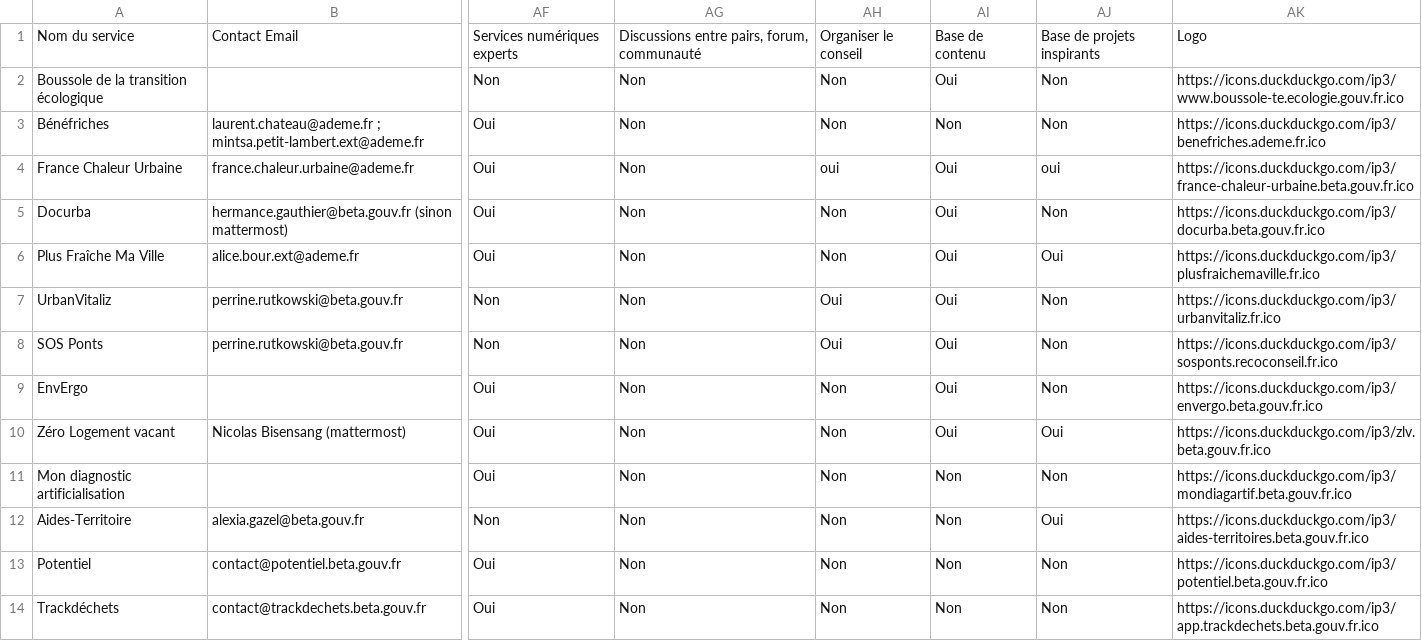
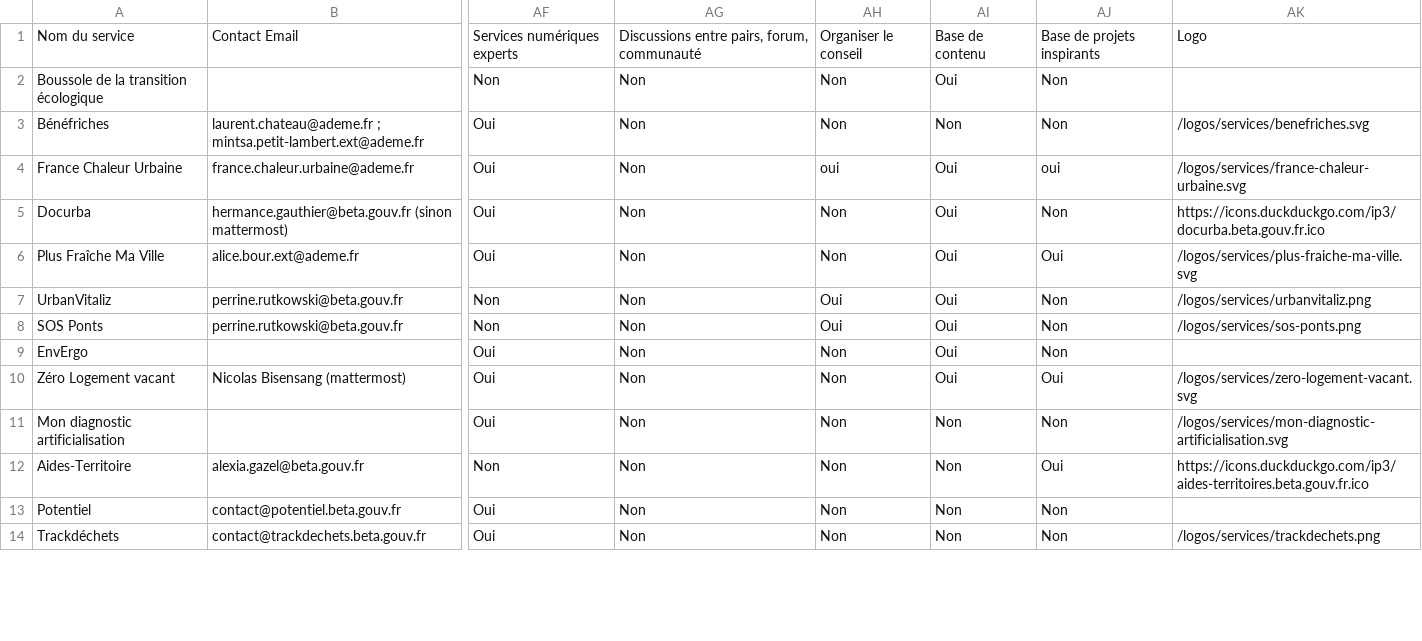
Before and after one commit to betagouv/communs-de-la-transition-ecologique-des-collectivites, a CSV file: api/scripts/import-benchmark-dinum/benchmark-dinum.csv, drawn as a sheet; only a part is shown, gaps mark what is left out; the diff covers the shown part only; the diff names each change by its address in the sheet, - before the commit and + after, or states it on an @@ line.

```diff
--- a/api/scripts/import-benchmark-dinum/benchmark-dinum.csv
+++ b/api/scripts/import-benchmark-dinum/benchmark-dinum.csv
-AK2: https://icons.duckduckgo.com/ip3/www.boussole-te.ecologie.gouv.fr.ico
+AK2: (empty)
-AK3: https://icons.duckduckgo.com/ip3/benefriches.ademe.fr.ico
+AK3: /logos/services/benefriches.svg
-AK4: https://icons.duckduckgo.com/ip3/france-chaleur-urbaine.beta.gouv.fr.ico
+AK4: /logos/services/france-chaleur-urbaine.svg
-AK6: https://icons.duckduckgo.com/ip3/plusfraichemaville.fr.ico
+AK6: /logos/services/plus-fraiche-ma-ville.svg
-AK7: https://icons.duckduckgo.com/ip3/urbanvitaliz.fr.ico
+AK7: /logos/services/urbanvitaliz.png
-AK8: https://icons.duckduckgo.com/ip3/sosponts.recoconseil.fr.ico
+AK8: /logos/services/sos-ponts.png
-AK9: https://icons.duckduckgo.com/ip3/envergo.beta.gouv.fr.ico
+AK9: (empty)
-AK10: https://icons.duckduckgo.com/ip3/zlv.beta.gouv.fr.ico
+AK10: /logos/services/zero-logement-vacant.svg
-AK11: https://icons.duckduckgo.com/ip3/mondiagartif.beta.gouv.fr.ico
+AK11: /logos/services/mon-diagnostic-artificialisation.svg
-AK13: https://icons.duckduckgo.com/ip3/potentiel.beta.gouv.fr.ico
+AK13: (empty)
-AK14: https://icons.duckduckgo.com/ip3/app.trackdechets.beta.gouv.fr.ico
+AK14: /logos/services/trackdechets.png
```
Also changed, not shown: 17 edited cells elsewhere in this file, 33 other files.
